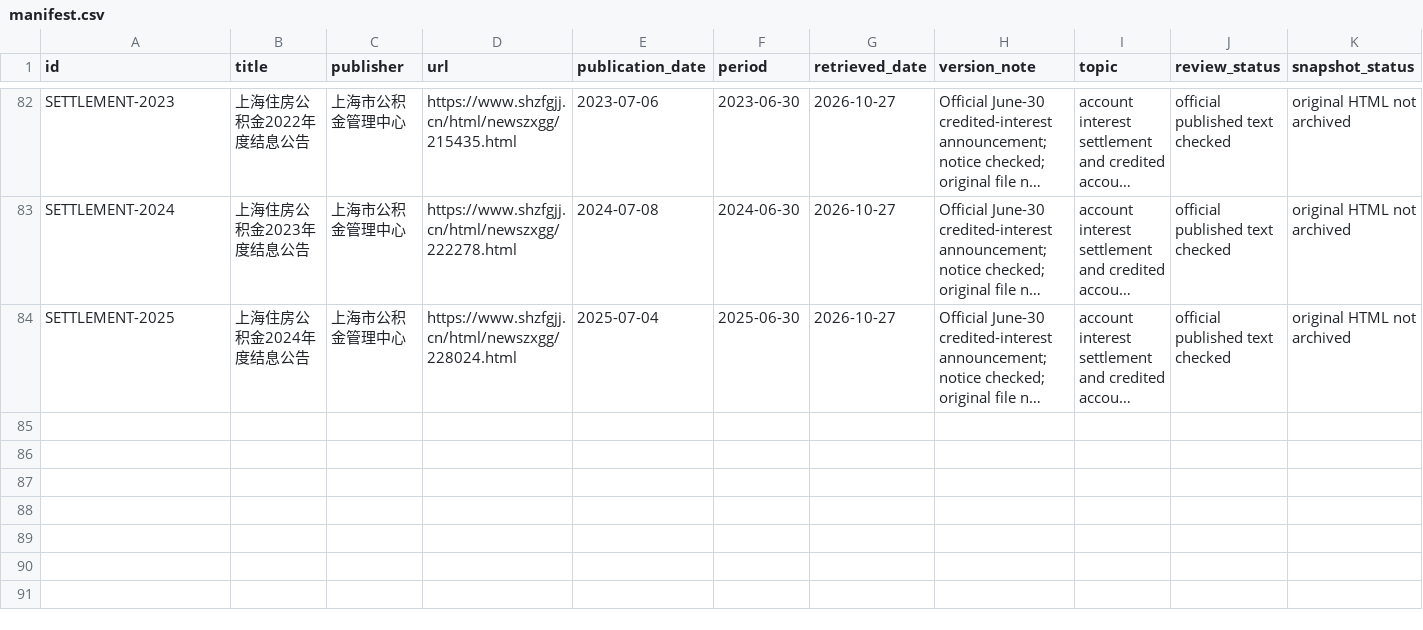
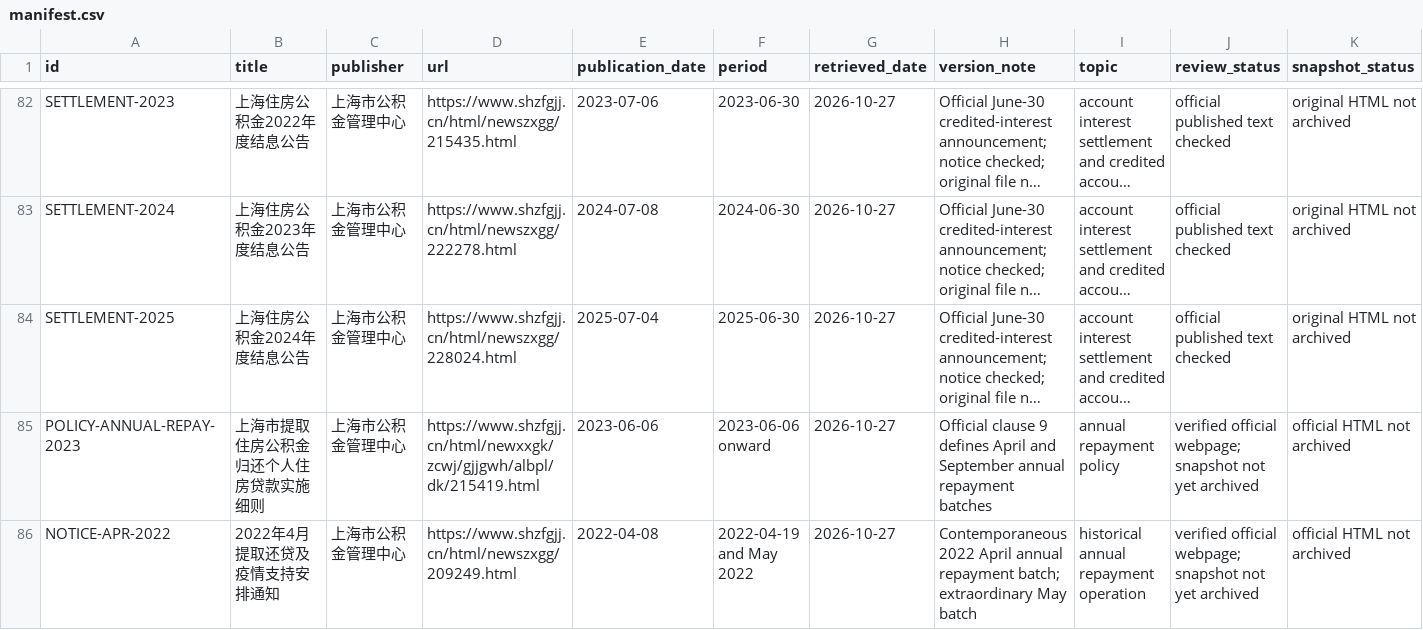
Before and after one commit to 1998x-stack/shanghai-hpf-research, a CSV file: sources/manifest.csv, drawn as a sheet; only a part is shown, gaps mark what is left out; long unchanged cells end in …; rows hold the shown columns only; the diff names each change by its address in the sheet, - before the commit and + after, or states it on an @@ line.

Commit message:
research: identify April/September annual repayment mechanism using 64 district-year tests and official policy

```diff
--- a/sources/manifest.csv
+++ b/sources/manifest.csv
+row 85: POLICY-ANNUAL-REPAY-2023 | 上海市提取住房公积金归还个人住房贷款实施细则 | 上海市公积金管理中心 | https://www.shzfgjj.cn/html/newxxgk/zcwj/gjjgwh/albpl/dk/215419.html | 2023-06-06 | 2023-06-06 onward | 2026-10-27 | Official clause 9 defines April and September annual repayment batches | annual repayment policy | verified official webpage; snapshot not yet archived | official HTML not archived
+row 86: NOTICE-APR-2022 | 2022年4月提取还贷及疫情支持安排通知 | 上海市公积金管理中心 | https://www.shzfgjj.cn/html/newszxgg/209249.html | 2022-04-08 | 2022-04-19 and May 2022 | 2026-10-27 | Contemporaneous 2022 April annual repayment batch; extraordinary May batch | historical annual repayment operation | verified official webpage; snapshot not yet archived | official HTML not archived
```
Also changed, not shown: policies/policy_timeline.csv, 6 other files.
